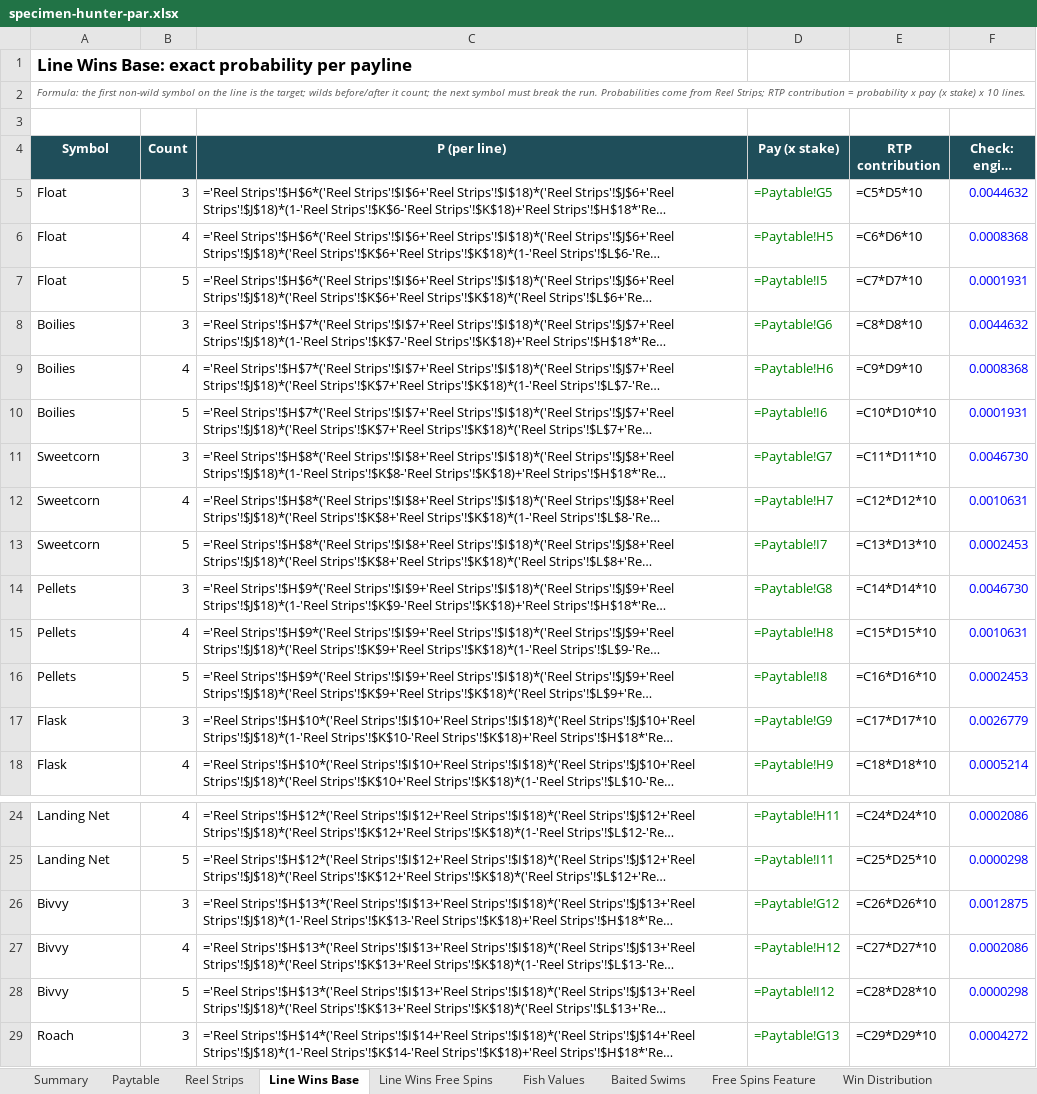
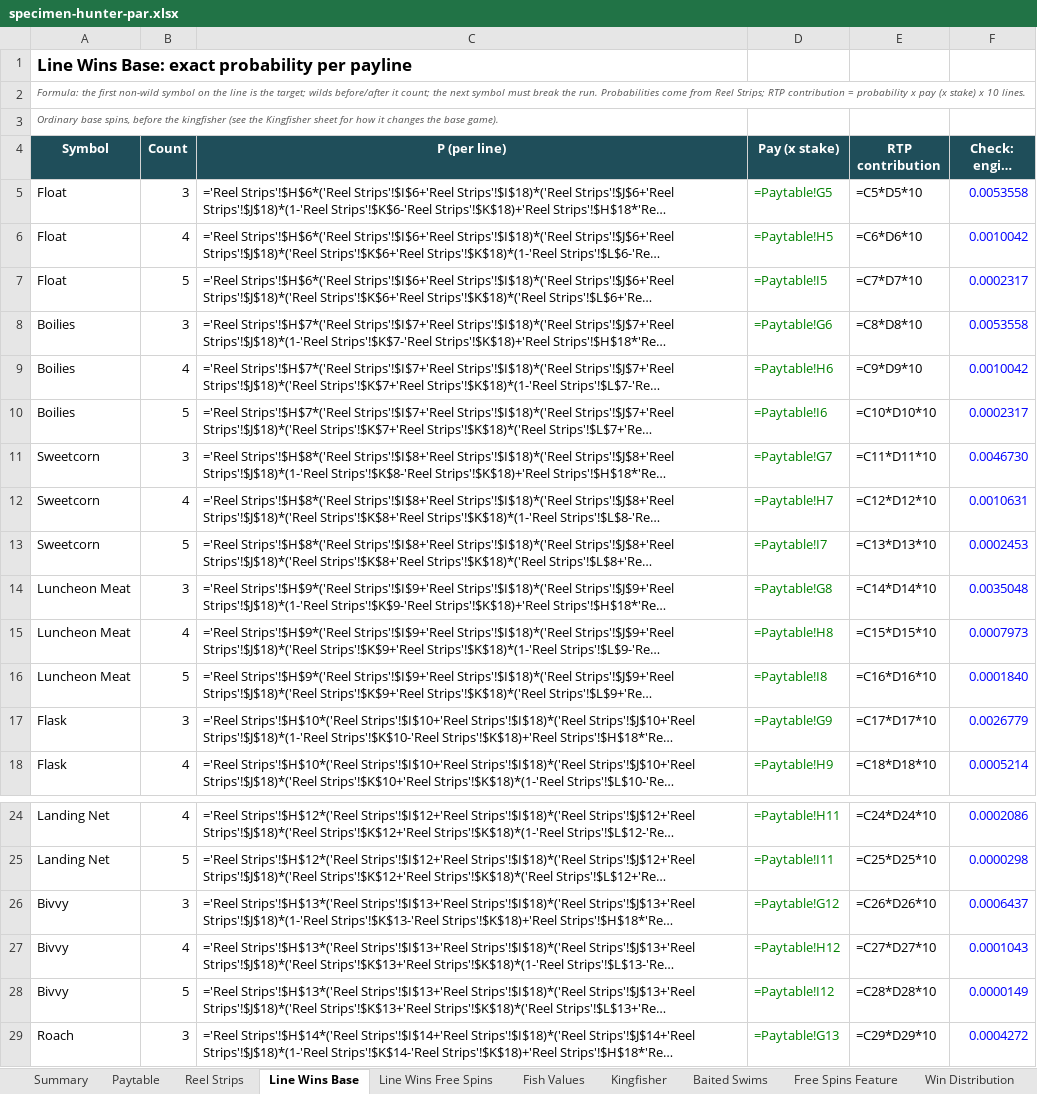
Before and after one commit to Charliehall10/specimen-hunter-source, an Excel workbook: docs/par/specimen-hunter-par.xlsx, sheet Line Wins Base, drawn as a sheet; only a part is shown, gaps mark what is left out; long unchanged cells end in …; values as stored, in another font and other column widths than the file's, no borders; formulas without a stored value are shown as written; the diff names each change by its address in the sheet, - before the commit and + after, or states it on an @@ line.

Commit message:
Add kingfisher event, luncheon meat, catapult baiting, new logos and video
- Kingfisher (base game, 1 in 300 spins): dives into reels 2-4 on one row
  plus up to two more spots and turns them wild; averages 8.9x stake
- Pellets replaced by Luncheon Meat (same pays and reel positions)
- Swims baited by a catapult; symbol art cleaned of stray lines
- New arched logo, title logo with a leaping carp, app icon and favicon
- Maths rebalanced: design RTP 96.16% (exact 96.24% less 0.085% cap cost);
  reel 1 and fish weight adjusted; PAR sheet gains a Kingfisher sheet
- Demo-only kingfisher button; server validates demo options
- New screenshots and gameplay video; spec, site, deck and session 05 log

```diff
--- a/docs/par/specimen-hunter-par.xlsx (sheet Line Wins Base)
+++ b/docs/par/specimen-hunter-par.xlsx (sheet Line Wins Base)
+sheet tab: Kingfisher
-A3 (Symbol): (empty)
+A3 (Symbol): Ordinary base spins, before the kingfisher (see the Kingfisher sheet for how it changes the base game).
-F5 (Check: engine exact): 0.0044632
+F5 (Check: engine exact): 0.0053558
-F6 (Check: engine exact): 0.0008368
+F6 (Check: engine exact): 0.0010042
-F7 (Check: engine exact): 0.0001931
+F7 (Check: engine exact): 0.0002317
-F8 (Check: engine exact): 0.0044632
+F8 (Check: engine exact): 0.0053558
-F9 (Check: engine exact): 0.0008368
+F9 (Check: engine exact): 0.0010042
-F10 (Check: engine exact): 0.0001931
+F10 (Check: engine exact): 0.0002317
-A14:A16 (Symbol): Pellets
+A14:A16 (Symbol): Luncheon Meat
-F14 (Check: engine exact): 0.0046730
+F14 (Check: engine exact): 0.0035048
-F15 (Check: engine exact): 0.0010631
+F15 (Check: engine exact): 0.0007973
-F16 (Check: engine exact): 0.0002453
+F16 (Check: engine exact): 0.0001840
-F26 (Check: engine exact): 0.0012875
+F26 (Check: engine exact): 0.0006437
-F27 (Check: engine exact): 0.0002086
+F27 (Check: engine exact): 0.0001043
-F28 (Check: engine exact): 0.0000298
+F28 (Check: engine exact): 0.0000149
```
Also changed, not shown: sheet Strip Listing, sheet Win Distribution, sheet Summary, sheet Line Wins Free Spins, sheet Reel Strips, sheet Paytable, 1 more sheet, 54 other files.
